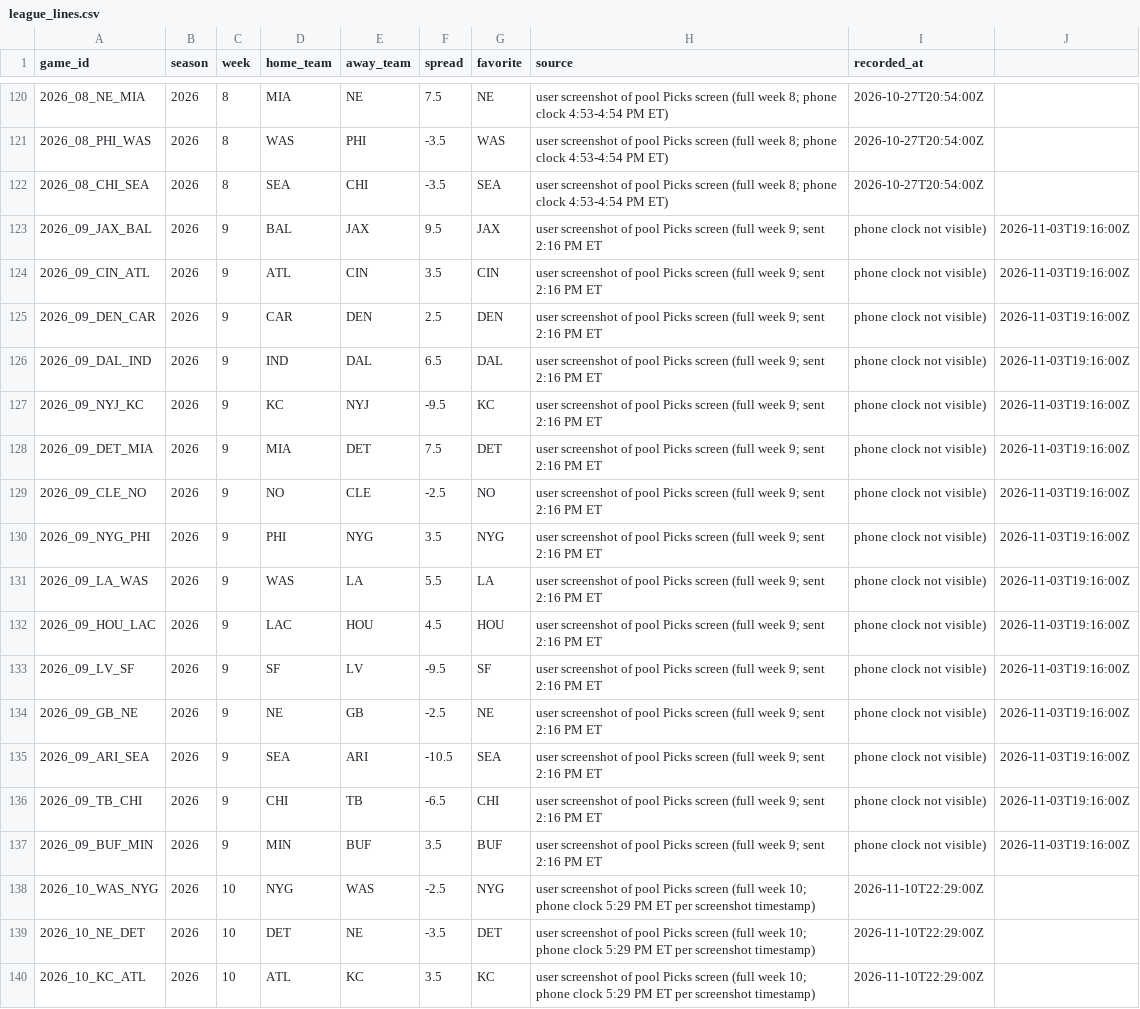
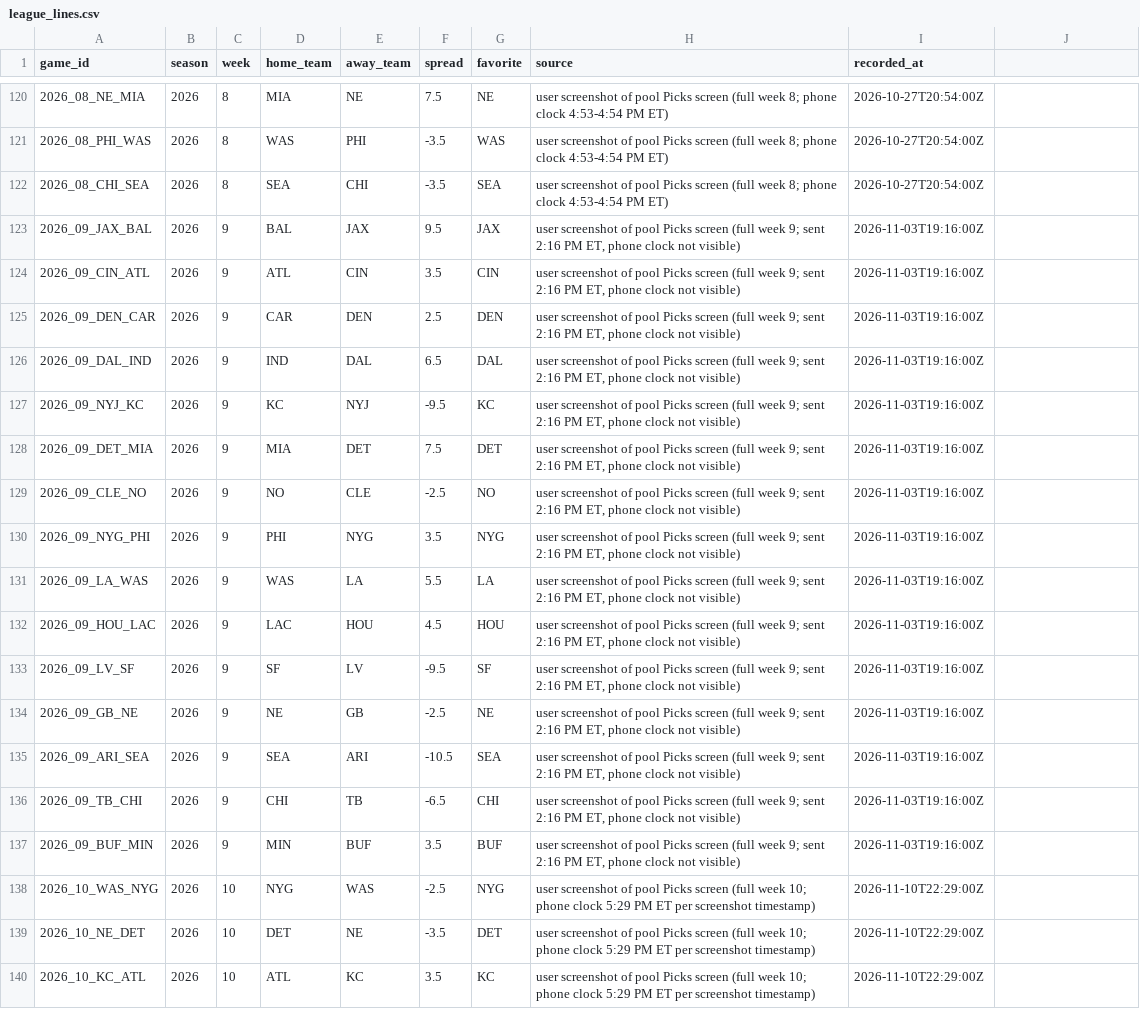
Before and after one commit to wbblanck/NFL_ATS, a CSV file: data/lines/league_lines.csv, drawn as a sheet; only a part is shown, gaps mark what is left out.

```diff
--- a/data/lines/league_lines.csv
+++ b/data/lines/league_lines.csv
@@ -122,17 +122,17 @@ game_id,season,week,home_team,away_team,spread,favorite,source,recorded_at
 2026_08_CHI_SEA,2026,8,SEA,CHI,-3.5,SEA,user screenshot of pool Picks screen (full week 8; phone clock 4:53-4:54 PM ET),2026-10-27T20:54:00Z
-2026_09_JAX_BAL,2026,9,BAL,JAX,9.5,JAX,user screenshot of pool Picks screen (full week 9; sent 2:16 PM ET, phone clock not visible),2026-11-03T19:16:00Z
-2026_09_CIN_ATL,2026,9,ATL,CIN,3.5,CIN,user screenshot of pool Picks screen (full week 9; sent 2:16 PM ET, phone clock not visible),2026-11-03T19:16:00Z
-2026_09_DEN_CAR,2026,9,CAR,DEN,2.5,DEN,user screenshot of pool Picks screen (full week 9; sent 2:16 PM ET, phone clock not visible),2026-11-03T19:16:00Z
-2026_09_DAL_IND,2026,9,IND,DAL,6.5,DAL,user screenshot of pool Picks screen (full week 9; sent 2:16 PM ET, phone clock not visible),2026-11-03T19:16:00Z
-2026_09_NYJ_KC,2026,9,KC,NYJ,-9.5,KC,user screenshot of pool Picks screen (full week 9; sent 2:16 PM ET, phone clock not visible),2026-11-03T19:16:00Z
-2026_09_DET_MIA,2026,9,MIA,DET,7.5,DET,user screenshot of pool Picks screen (full week 9; sent 2:16 PM ET, phone clock not visible),2026-11-03T19:16:00Z
-2026_09_CLE_NO,2026,9,NO,CLE,-2.5,NO,user screenshot of pool Picks screen (full week 9; sent 2:16 PM ET, phone clock not visible),2026-11-03T19:16:00Z
-2026_09_NYG_PHI,2026,9,PHI,NYG,3.5,NYG,user screenshot of pool Picks screen (full week 9; sent 2:16 PM ET, phone clock not visible),2026-11-03T19:16:00Z
-2026_09_LA_WAS,2026,9,WAS,LA,5.5,LA,user screenshot of pool Picks screen (full week 9; sent 2:16 PM ET, phone clock not visible),2026-11-03T19:16:00Z
-2026_09_HOU_LAC,2026,9,LAC,HOU,4.5,HOU,user screenshot of pool Picks screen (full week 9; sent 2:16 PM ET, phone clock not visible),2026-11-03T19:16:00Z
-2026_09_LV_SF,2026,9,SF,LV,-9.5,SF,user screenshot of pool Picks screen (full week 9; sent 2:16 PM ET, phone clock not visible),2026-11-03T19:16:00Z
-2026_09_GB_NE,2026,9,NE,GB,-2.5,NE,user screenshot of pool Picks screen (full week 9; sent 2:16 PM ET, phone clock not visible),2026-11-03T19:16:00Z
-2026_09_ARI_SEA,2026,9,SEA,ARI,-10.5,SEA,user screenshot of pool Picks screen (full week 9; sent 2:16 PM ET, phone clock not visible),2026-11-03T19:16:00Z
-2026_09_TB_CHI,2026,9,CHI,TB,-6.5,CHI,user screenshot of pool Picks screen (full week 9; sent 2:16 PM ET, phone clock not visible),2026-11-03T19:16:00Z
-2026_09_BUF_MIN,2026,9,MIN,BUF,3.5,BUF,user screenshot of pool Picks screen (full week 9; sent 2:16 PM ET, phone clock not visible),2026-11-03T19:16:00Z
+2026_09_JAX_BAL,2026,9,BAL,JAX,9.5,JAX,"user screenshot of pool Picks screen (full week 9; sent 2:16 PM ET, phone clock not visible)",2026-11-03T19:16:00Z
+2026_09_CIN_ATL,2026,9,ATL,CIN,3.5,CIN,"user screenshot of pool Picks screen (full week 9; sent 2:16 PM ET, phone clock not visible)",2026-11-03T19:16:00Z
+2026_09_DEN_CAR,2026,9,CAR,DEN,2.5,DEN,"user screenshot of pool Picks screen (full week 9; sent 2:16 PM ET, phone clock not visible)",2026-11-03T19:16:00Z
+2026_09_DAL_IND,2026,9,IND,DAL,6.5,DAL,"user screenshot of pool Picks screen (full week 9; sent 2:16 PM ET, phone clock not visible)",2026-11-03T19:16:00Z
+2026_09_NYJ_KC,2026,9,KC,NYJ,-9.5,KC,"user screenshot of pool Picks screen (full week 9; sent 2:16 PM ET, phone clock not visible)",2026-11-03T19:16:00Z
+2026_09_DET_MIA,2026,9,MIA,DET,7.5,DET,"user screenshot of pool Picks screen (full week 9; sent 2:16 PM ET, phone clock not visible)",2026-11-03T19:16:00Z
+2026_09_CLE_NO,2026,9,NO,CLE,-2.5,NO,"user screenshot of pool Picks screen (full week 9; sent 2:16 PM ET, phone clock not visible)",2026-11-03T19:16:00Z
+2026_09_NYG_PHI,2026,9,PHI,NYG,3.5,NYG,"user screenshot of pool Picks screen (full week 9; sent 2:16 PM ET, phone clock not visible)",2026-11-03T19:16:00Z
+2026_09_LA_WAS,2026,9,WAS,LA,5.5,LA,"user screenshot of pool Picks screen (full week 9; sent 2:16 PM ET, phone clock not visible)",2026-11-03T19:16:00Z
+2026_09_HOU_LAC,2026,9,LAC,HOU,4.5,HOU,"user screenshot of pool Picks screen (full week 9; sent 2:16 PM ET, phone clock not visible)",2026-11-03T19:16:00Z
+2026_09_LV_SF,2026,9,SF,LV,-9.5,SF,"user screenshot of pool Picks screen (full week 9; sent 2:16 PM ET, phone clock not visible)",2026-11-03T19:16:00Z
+2026_09_GB_NE,2026,9,NE,GB,-2.5,NE,"user screenshot of pool Picks screen (full week 9; sent 2:16 PM ET, phone clock not visible)",2026-11-03T19:16:00Z
+2026_09_ARI_SEA,2026,9,SEA,ARI,-10.5,SEA,"user screenshot of pool Picks screen (full week 9; sent 2:16 PM ET, phone clock not visible)",2026-11-03T19:16:00Z
+2026_09_TB_CHI,2026,9,CHI,TB,-6.5,CHI,"user screenshot of pool Picks screen (full week 9; sent 2:16 PM ET, phone clock not visible)",2026-11-03T19:16:00Z
+2026_09_BUF_MIN,2026,9,MIN,BUF,3.5,BUF,"user screenshot of pool Picks screen (full week 9; sent 2:16 PM ET, phone clock not visible)",2026-11-03T19:16:00Z
 2026_10_WAS_NYG,2026,10,NYG,WAS,-2.5,NYG,user screenshot of pool Picks screen (full week 10; phone clock 5:29 PM ET per screenshot timestamp),2026-11-10T22:29:00Z
```
Also changed, not shown: 9 other files.
